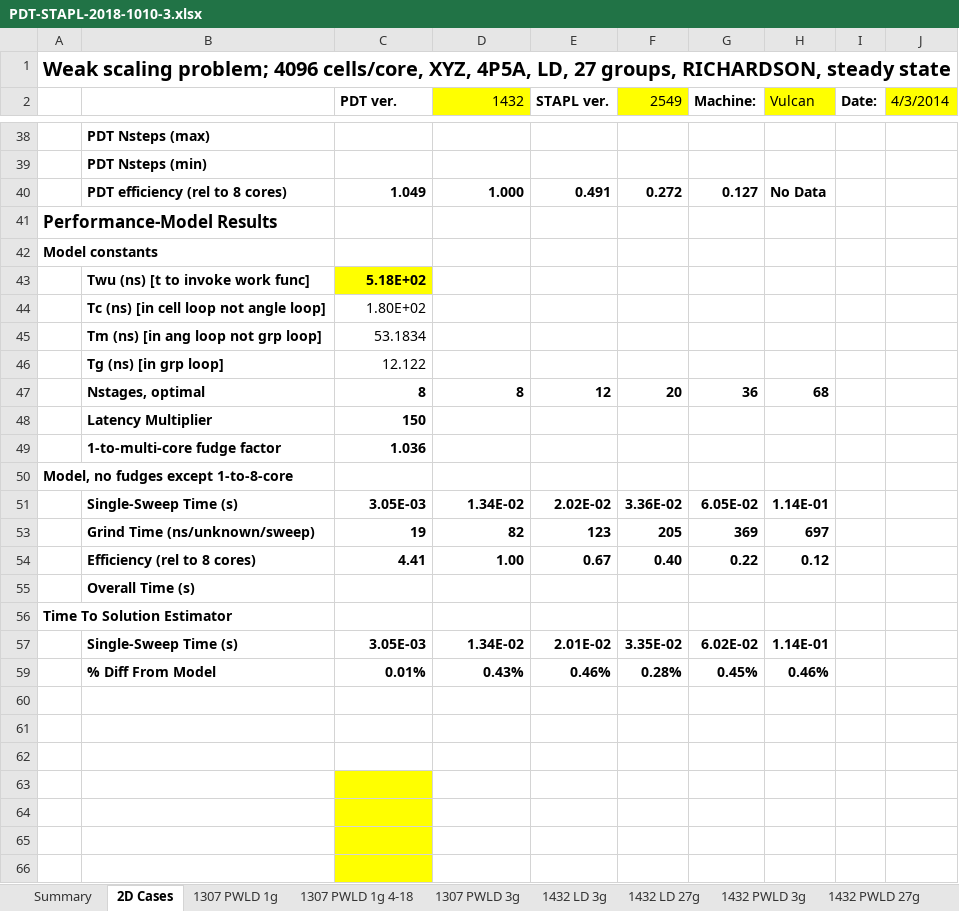
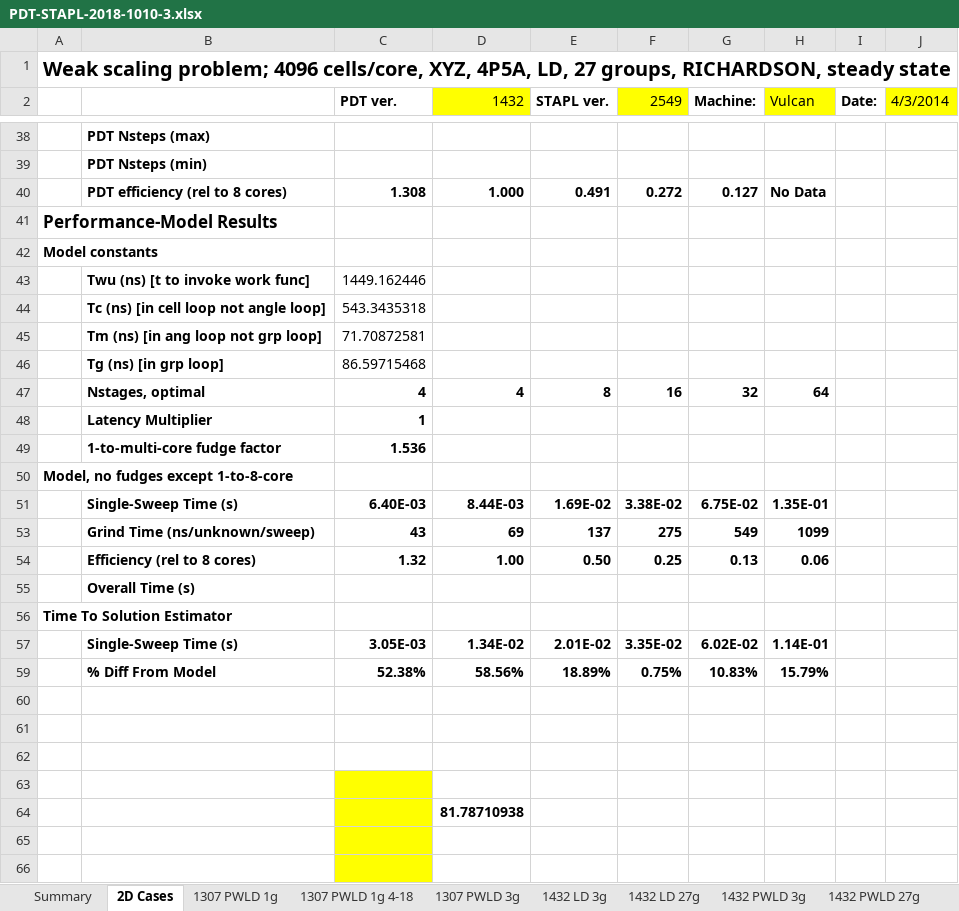
Before and after one commit to tghaddar/TarekGhaddarGraduateWork, an Excel workbook: sweep_optimizer/3d/PDT-STAPL-2018-1010-3.xlsx, sheet 2D Cases, drawn as a sheet; only a part is shown, gaps mark what is left out; values as stored, in another font and other column widths than the file's, no borders; charts and pictures not drawn; removed rows and columns are numbered as before the commit, all else as after; the diff covers the shown part only; the diff names each change by its address in the sheet, - before the commit and + after, or states it on an @@ line.

```diff
--- a/sweep_optimizer/3d/PDT-STAPL-2018-1010-3.xlsx (sheet 2D Cases)
+++ b/sweep_optimizer/3d/PDT-STAPL-2018-1010-3.xlsx (sheet 2D Cases)
-C40 (PDT ver.): 1.049
+C40 (PDT ver.): 1.308
-C43 (PDT ver.): 5.18E+02
+C43 (PDT ver.): 1449.162446
@@ C43 fill: #FFFF00 → none, bold: on → off @@
-C44 (PDT ver.): 1.80E+02
+C44 (PDT ver.): 543.3435318
-C45 (PDT ver.): 53.1834
+C45 (PDT ver.): 71.70872581
-C46 (PDT ver.): 12.122
+C46 (PDT ver.): 86.59715468
-row 47:  | Nstages, optimal | 8 | 8 | 12 | 20 | 36 | 68
-row 48:  | Latency Multiplier | 150
-row 49:  | 1-to-multi-core fudge factor | 1.036
+row 47:  | Nstages, optimal | 4 | 4 | 8 | 16 | 32 | 64
+row 48:  | Latency Multiplier | 1
+row 49:  | 1-to-multi-core fudge factor | 1.536
-row 51:  | Single-Sweep Time (s) | 3.05E-03 | 1.34E-02 | 2.02E-02 | 3.36E-02 | 6.05E-02 | 1.14E-01
-row 53:  | Grind Time (ns/unknown/sweep) | 19 | 82 | 123 | 205 | 369 | 697
-row 54:  | Efficiency (rel to 8 cores) | 4.41 | 1.00 | 0.67 | 0.40 | 0.22 | 0.12
+row 51:  | Single-Sweep Time (s) | 6.40E-03 | 8.44E-03 | 1.69E-02 | 3.38E-02 | 6.75E-02 | 1.35E-01
+row 53:  | Grind Time (ns/unknown/sweep) | 43 | 69 | 137 | 275 | 549 | 1099
+row 54:  | Efficiency (rel to 8 cores) | 1.32 | 1.00 | 0.50 | 0.25 | 0.13 | 0.06
-row 59:  | % Diff From Model | 0.01% | 0.43% | 0.46% | 0.28% | 0.45% | 0.46%
+row 59:  | % Diff From Model | 52.38% | 58.56% | 18.89% | 0.75% | 10.83% | 15.79%
-D64 (1432): (empty)
+D64 (1432): 81.78710938
```
Also changed, not shown: 8 added rows, 8 removed rows and 1 edited cell elsewhere in this sheet, sheet 1307 PWLD 1g, hidden cells, charts or pictures, 2 other files.
